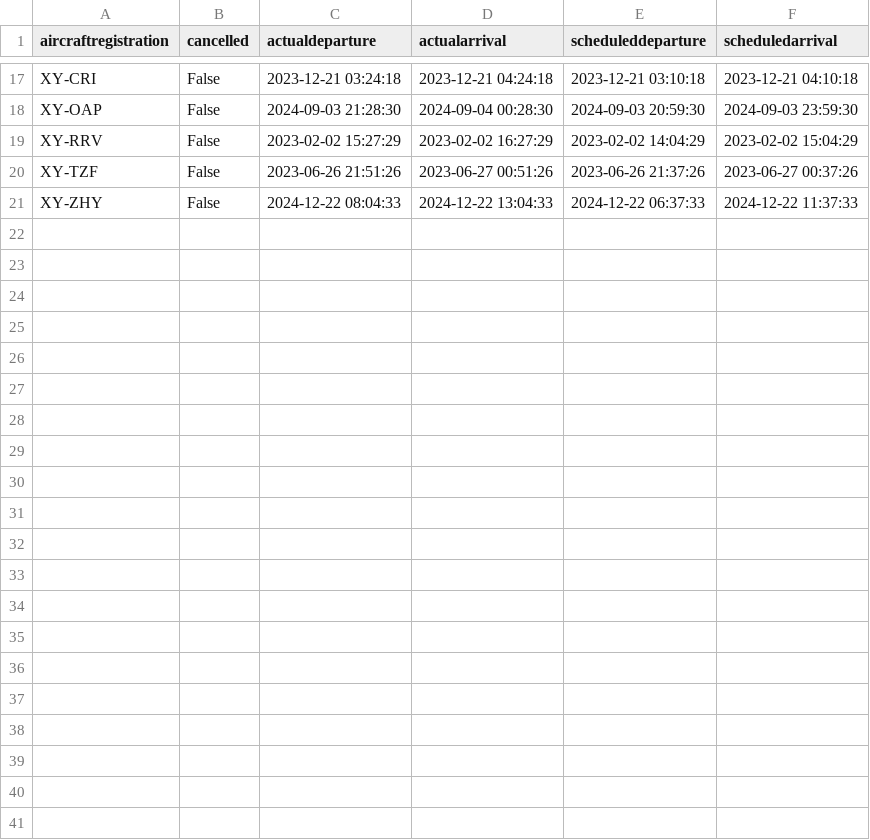
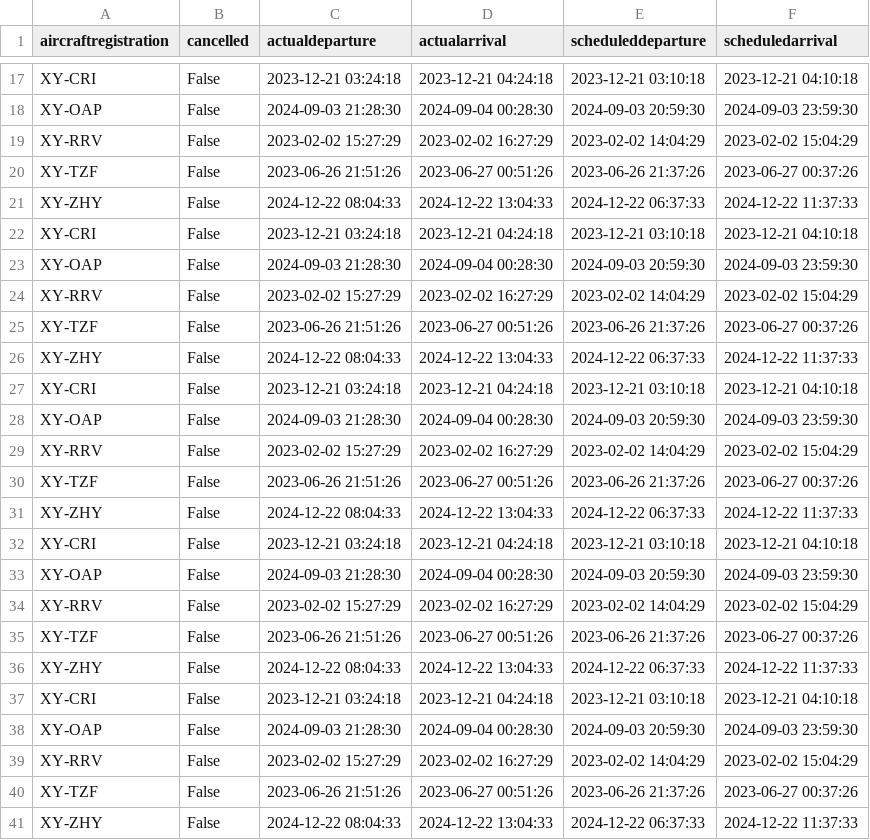
Before and after one commit to onasiscart/Data_Warehousing_Aviation_Analytics, a CSV file: overlapping_flights.csv, drawn as a sheet; only a part is shown, gaps mark what is left out; the diff names each change by its address in the sheet, - before the commit and + after, or states it on an @@ line.

```diff
--- a/overlapping_flights.csv
+++ b/overlapping_flights.csv
+row 22: XY-CRI | False | 2023-12-21 03:24:18 | 2023-12-21 04:24:18 | 2023-12-21 03:10:18 | 2023-12-21 04:10:18
+row 23: XY-OAP | False | 2024-09-03 21:28:30 | 2024-09-04 00:28:30 | 2024-09-03 20:59:30 | 2024-09-03 23:59:30
+row 24: XY-RRV | False | 2023-02-02 15:27:29 | 2023-02-02 16:27:29 | 2023-02-02 14:04:29 | 2023-02-02 15:04:29
+row 25: XY-TZF | False | 2023-06-26 21:51:26 | 2023-06-27 00:51:26 | 2023-06-26 21:37:26 | 2023-06-27 00:37:26
+row 26: XY-ZHY | False | 2024-12-22 08:04:33 | 2024-12-22 13:04:33 | 2024-12-22 06:37:33 | 2024-12-22 11:37:33
+row 27: XY-CRI | False | 2023-12-21 03:24:18 | 2023-12-21 04:24:18 | 2023-12-21 03:10:18 | 2023-12-21 04:10:18
+row 28: XY-OAP | False | 2024-09-03 21:28:30 | 2024-09-04 00:28:30 | 2024-09-03 20:59:30 | 2024-09-03 23:59:30
+row 29: XY-RRV | False | 2023-02-02 15:27:29 | 2023-02-02 16:27:29 | 2023-02-02 14:04:29 | 2023-02-02 15:04:29
+row 30: XY-TZF | False | 2023-06-26 21:51:26 | 2023-06-27 00:51:26 | 2023-06-26 21:37:26 | 2023-06-27 00:37:26
+row 31: XY-ZHY | False | 2024-12-22 08:04:33 | 2024-12-22 13:04:33 | 2024-12-22 06:37:33 | 2024-12-22 11:37:33
+row 32: XY-CRI | False | 2023-12-21 03:24:18 | 2023-12-21 04:24:18 | 2023-12-21 03:10:18 | 2023-12-21 04:10:18
+row 33: XY-OAP | False | 2024-09-03 21:28:30 | 2024-09-04 00:28:30 | 2024-09-03 20:59:30 | 2024-09-03 23:59:30
+row 34: XY-RRV | False | 2023-02-02 15:27:29 | 2023-02-02 16:27:29 | 2023-02-02 14:04:29 | 2023-02-02 15:04:29
+row 35: XY-TZF | False | 2023-06-26 21:51:26 | 2023-06-27 00:51:26 | 2023-06-26 21:37:26 | 2023-06-27 00:37:26
+row 36: XY-ZHY | False | 2024-12-22 08:04:33 | 2024-12-22 13:04:33 | 2024-12-22 06:37:33 | 2024-12-22 11:37:33
+row 37: XY-CRI | False | 2023-12-21 03:24:18 | 2023-12-21 04:24:18 | 2023-12-21 03:10:18 | 2023-12-21 04:10:18
+row 38: XY-OAP | False | 2024-09-03 21:28:30 | 2024-09-04 00:28:30 | 2024-09-03 20:59:30 | 2024-09-03 23:59:30
+row 39: XY-RRV | False | 2023-02-02 15:27:29 | 2023-02-02 16:27:29 | 2023-02-02 14:04:29 | 2023-02-02 15:04:29
+row 40: XY-TZF | False | 2023-06-26 21:51:26 | 2023-06-27 00:51:26 | 2023-06-26 21:37:26 | 2023-06-27 00:37:26
+row 41: XY-ZHY | False | 2024-12-22 08:04:33 | 2024-12-22 13:04:33 | 2024-12-22 06:37:33 | 2024-12-22 11:37:33
```
Also changed, not shown: 5 other files.
